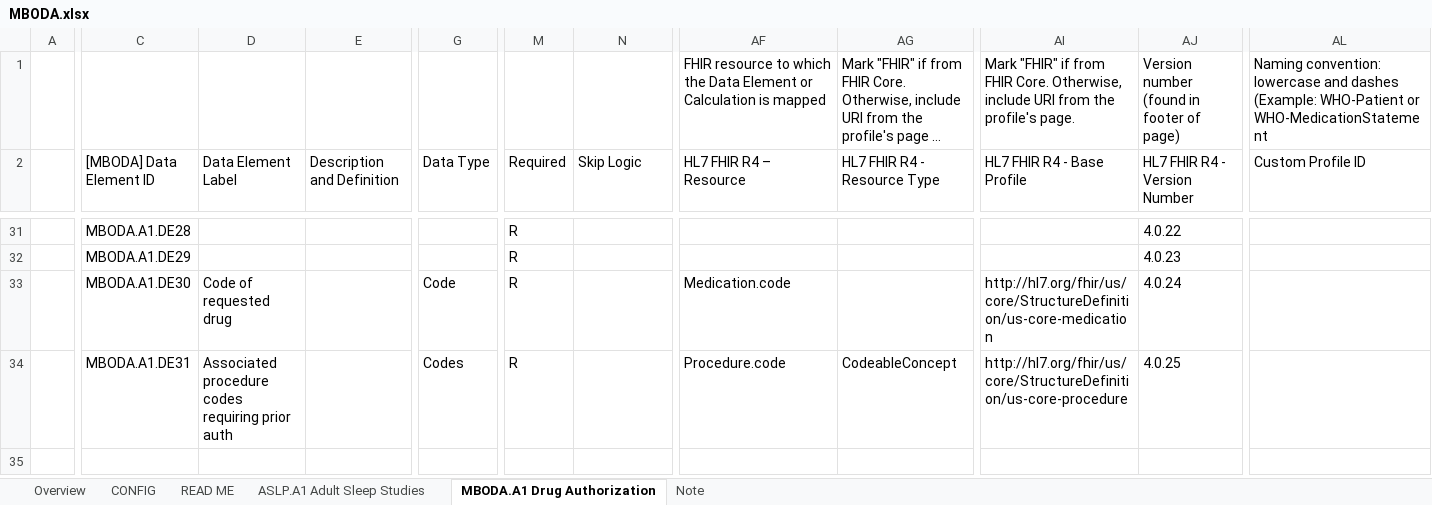
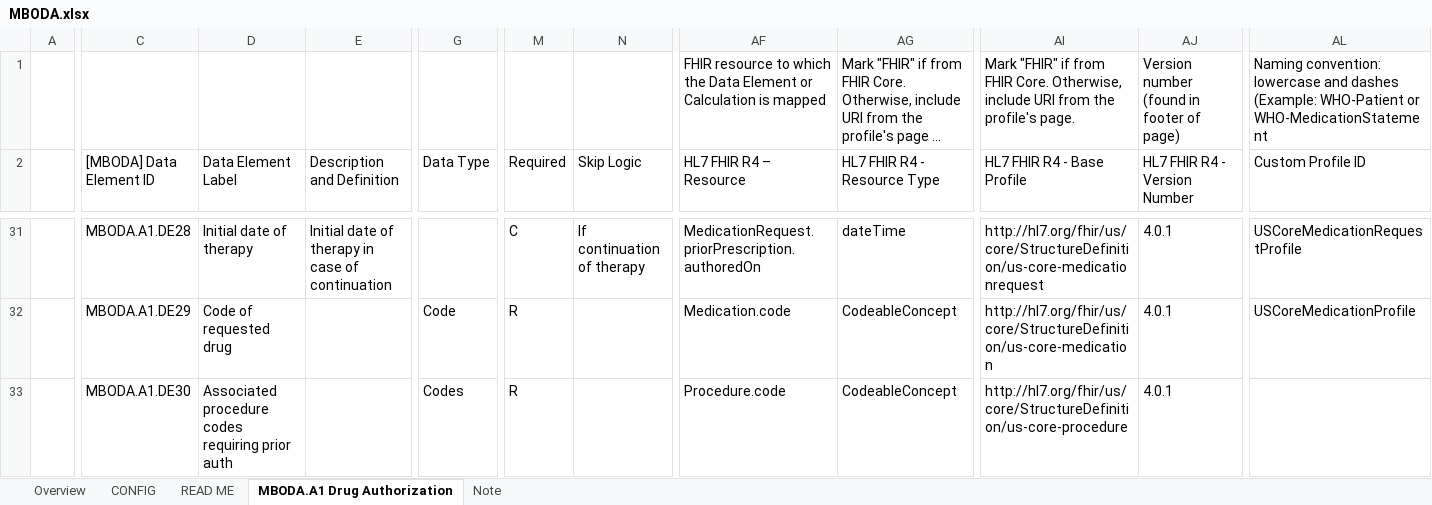
Before and after one commit to cqframework/cqf-us, an Excel workbook: input/l2/MBODA.xlsx, sheet MBODA.A1 Drug Authorization, drawn as a sheet; only a part is shown, gaps mark what is left out; long unchanged cells end in …; values as stored, in another font and other column widths than the file's, no cell formats; rows hold the shown columns only; the diff covers the shown part only; the diff names each change by its address in the sheet, - before the commit and + after, or states it on an @@ line.

```diff
--- a/input/l2/MBODA.xlsx (sheet MBODA.A1 Drug Authorization)
+++ b/input/l2/MBODA.xlsx (sheet MBODA.A1 Drug Authorization)
-sheet tab: ASLP.A1 Adult Sleep Studies
-D31 (Data Element Label): (empty)
+D31 (Data Element Label): Initial date of therapy
-E31 (Description and Definition): (empty)
+E31 (Description and Definition): Initial date of therapy in case of continuation
-M31 (Required): R
+M31 (Required): C
-N31 (Skip Logic): (empty)
+N31 (Skip Logic): If continuation of therapy
-AF31 (HL7 FHIR R4 – Resource): (empty)
+AF31 (HL7 FHIR R4 – Resource): MedicationRequest.priorPrescription.authoredOn
-AG31 (HL7 FHIR R4 - Resource Type): (empty)
+AG31 (HL7 FHIR R4 - Resource Type): dateTime
-AI31 (HL7 FHIR R4 - Base Profile): (empty)
+AI31 (HL7 FHIR R4 - Base Profile): http://hl7.org/fhir/us/core/StructureDefinition/us-core-medicationrequest
-AJ31 (HL7 FHIR R4 - Version Number): 4.0.22
+AJ31 (HL7 FHIR R4 - Version Number): 4.0.1
-AL31 (Custom Profile ID): (empty)
+AL31 (Custom Profile ID): USCoreMedicationRequestProfile
-D32 (Data Element Label): (empty)
+D32 (Data Element Label): Code of requested drug
-G32 (Data Type): (empty)
+G32 (Data Type): Code
-AF32 (HL7 FHIR R4 – Resource): (empty)
+AF32 (HL7 FHIR R4 – Resource): Medication.code
-AG32:AG33 (HL7 FHIR R4 - Resource Type): (empty)
+AG32:AG33 (HL7 FHIR R4 - Resource Type): CodeableConcept
-AI32 (HL7 FHIR R4 - Base Profile): (empty)
+AI32 (HL7 FHIR R4 - Base Profile): http://hl7.org/fhir/us/core/StructureDefinition/us-core-medication
-AJ32 (HL7 FHIR R4 - Version Number): 4.0.23
+AJ32 (HL7 FHIR R4 - Version Number): 4.0.1
-AL32 (Custom Profile ID): (empty)
+AL32 (Custom Profile ID): USCoreMedicationProfile
-D33 (Data Element Label): Code of requested drug
+D33 (Data Element Label): Associated procedure codes requiring prior auth
-G33 (Data Type): Code
+G33 (Data Type): Codes
-AF33 (HL7 FHIR R4 – Resource): Medication.code
+AF33 (HL7 FHIR R4 – Resource): Procedure.code
-AI33 (HL7 FHIR R4 - Base Profile): http://hl7.org/fhir/us/core/StructureDefinition/us-core-medication
+AI33 (HL7 FHIR R4 - Base Profile): http://hl7.org/fhir/us/core/StructureDefinition/us-core-procedure
-AJ33 (HL7 FHIR R4 - Version Number): 4.0.24
+AJ33 (HL7 FHIR R4 - Version Number): 4.0.1
-row 34:  | MBODA.A1.DE31 | Associated procedure codes requiring prior auth |  | Codes | R |  | Procedure.code | CodeableConcept | http://hl7.org/fhir/us/core/StructureDefinition/us-core-procedure | 4.0.25
```
Also changed, not shown: 79 edited cells elsewhere in this sheet, sheet CONFIG, cell formats.
